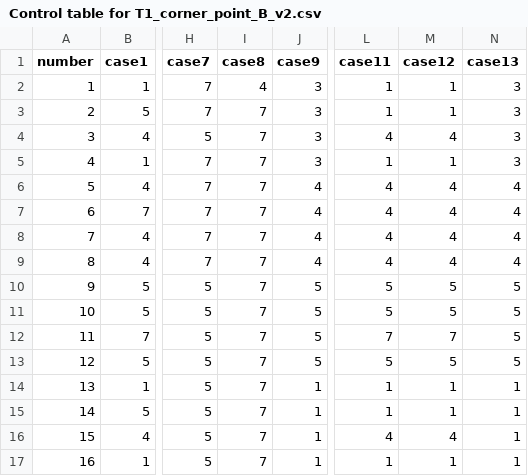
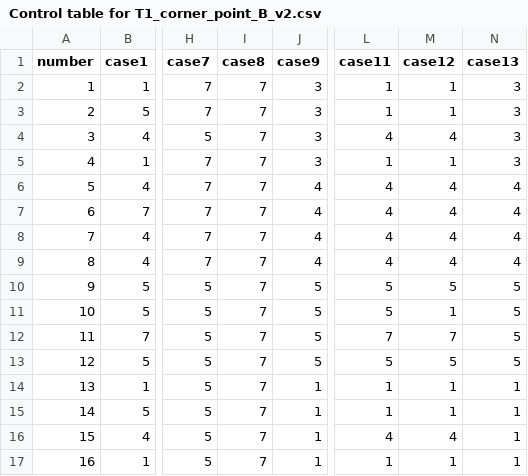
Before and after one commit to SajjadNassirpour/Stability, a CSV file: Non-homogeneous/Non_symmetric/Cornerpoint_B/Control table for T1_corner_point_B_v2.csv, drawn as a sheet; only a part is shown, gaps mark what is left out; the diff names each change by its address in the sheet, - before the commit and + after, or states it on an @@ line.

```diff
--- a/Non-homogeneous/Non_symmetric/Cornerpoint_B/Control table for T1_corner_point_B_v2.csv
+++ b/Non-homogeneous/Non_symmetric/Cornerpoint_B/Control table for T1_corner_point_B_v2.csv
-I2 (case8): 4
+I2 (case8): 7
-M11 (case12): 5
+M11 (case12): 1
```
Also changed, not shown: Non-homogeneous/Non_symmetric/Cornerpoint_B/Control table for T2_corner_point_B_v2.csv.
